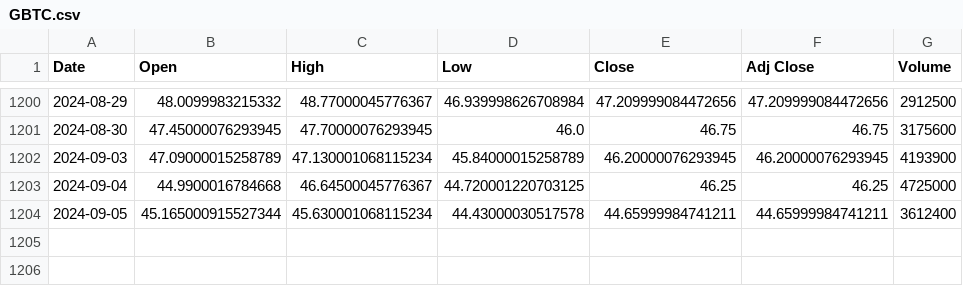
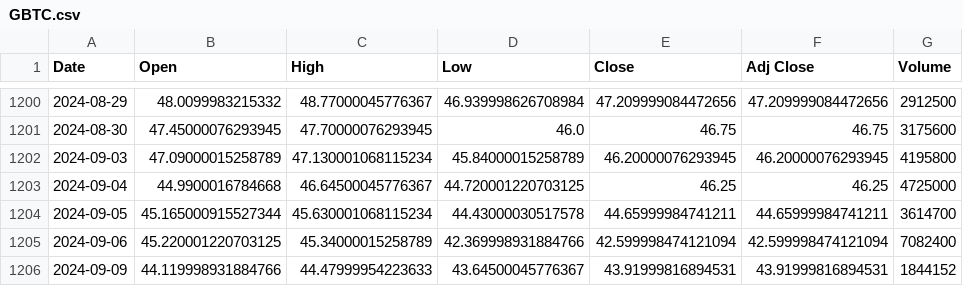
Before and after one commit to bharxhav/crypto-prognosis, a CSV file: data/assets/GBTC.csv, drawn as a sheet; only a part is shown, gaps mark what is left out.

```diff
--- a/data/assets/GBTC.csv
+++ b/data/assets/GBTC.csv
@@ -1201,4 +1201,6 @@ Date,Open,High,Low,Close,Adj Close,Volume
 2024-08-30,47.45000076293945,47.70000076293945,46.0,46.75,46.75,3175600
-2024-09-03,47.09000015258789,47.130001068115234,45.84000015258789,46.20000076293945,46.20000076293945,4193900
+2024-09-03,47.09000015258789,47.130001068115234,45.84000015258789,46.20000076293945,46.20000076293945,4195800
 2024-09-04,44.9900016784668,46.64500045776367,44.720001220703125,46.25,46.25,4725000
-2024-09-05,45.165000915527344,45.630001068115234,44.43000030517578,44.65999984741211,44.65999984741211,3612400
+2024-09-05,45.165000915527344,45.630001068115234,44.43000030517578,44.65999984741211,44.65999984741211,3614700
+2024-09-06,45.220001220703125,45.34000015258789,42.369998931884766,42.599998474121094,42.599998474121094,7082400
+2024-09-09,44.119998931884766,44.47999954223633,43.64500045776367,43.91999816894531,43.91999816894531,1844152
```
Also changed, not shown: data/assets/ETCG.csv, data/assets/ETHE.csv, 5 other files.
